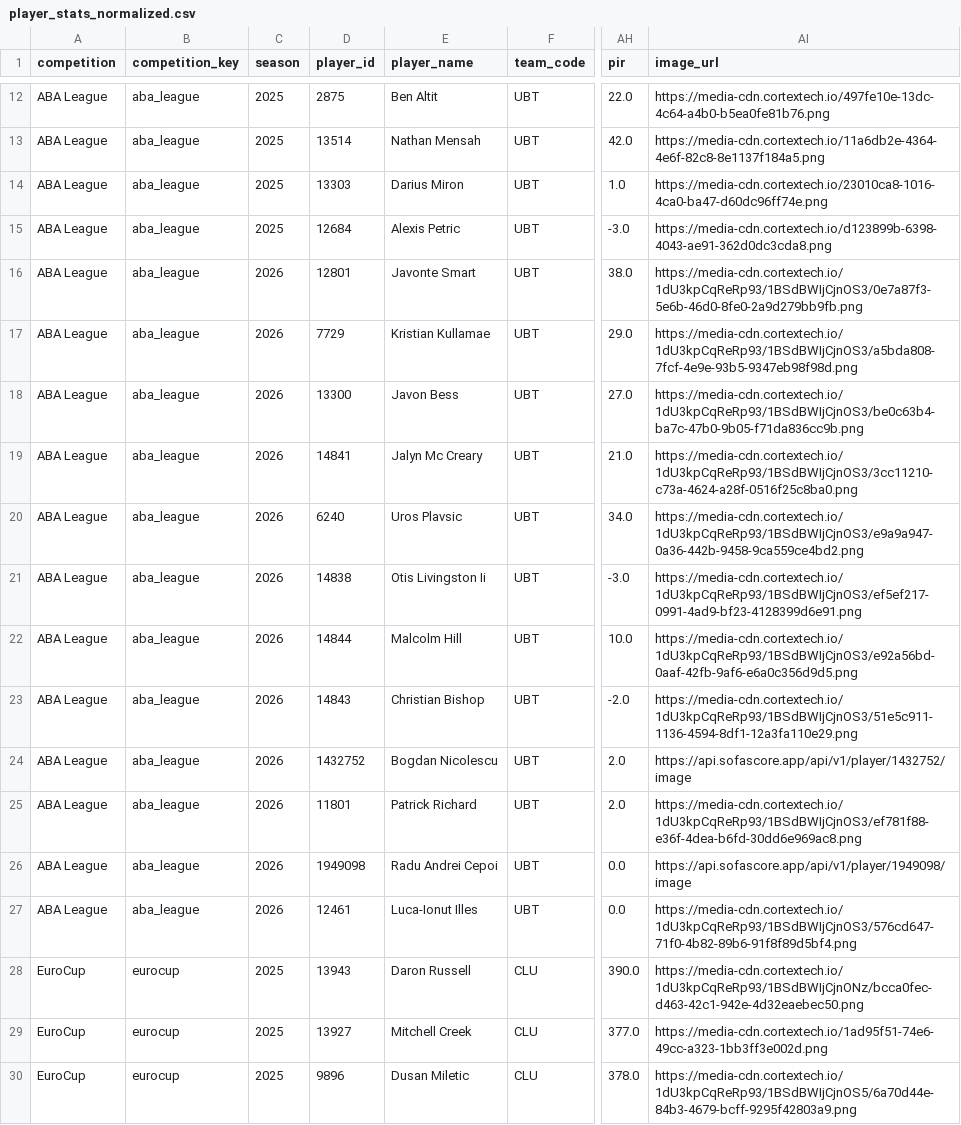
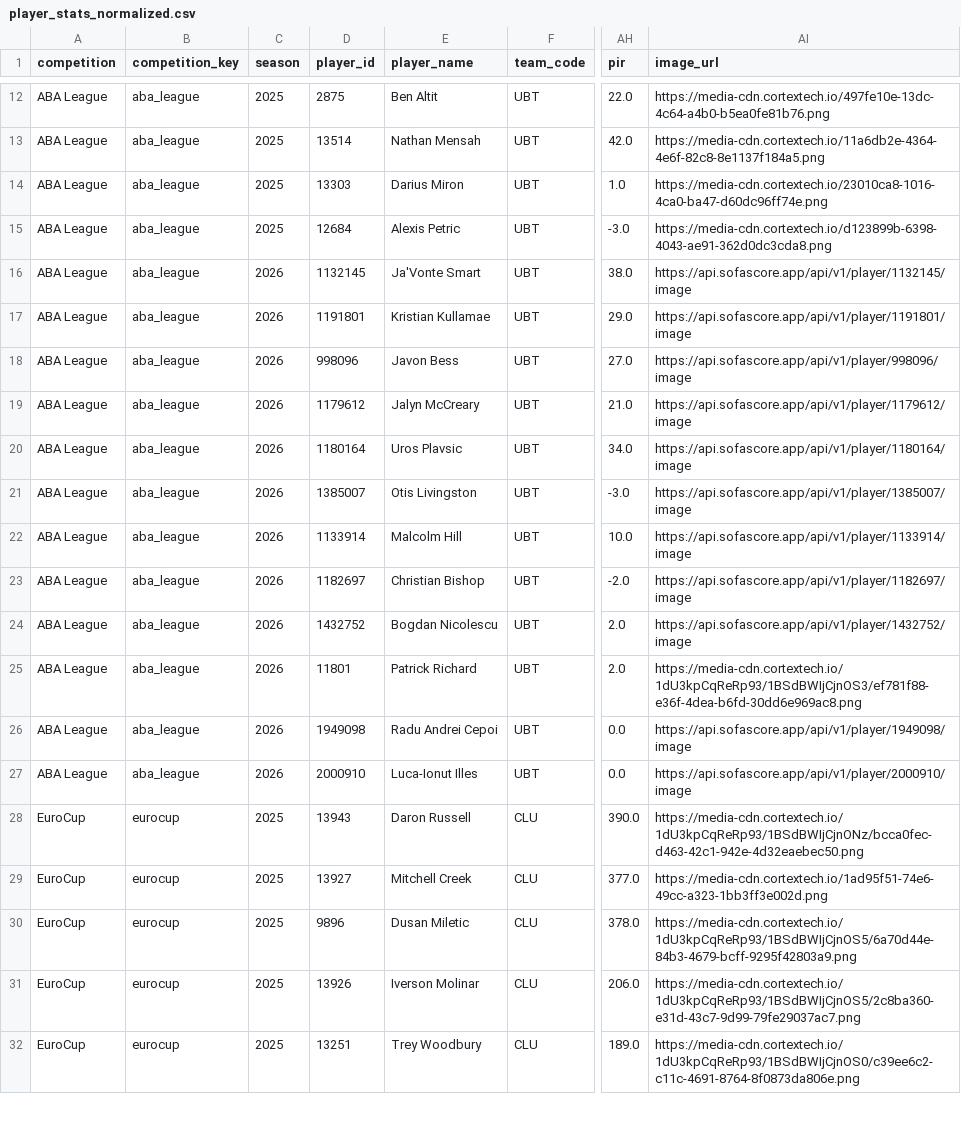
Before and after one commit to n-codder/ubt-dashboard, a CSV file: data/processed/player_stats_normalized.csv, drawn as a sheet; only a part is shown, gaps mark what is left out; the shorter side is filled out with more unchanged rows; the diff names each change by its address in the sheet, - before the commit and + after, or states it on an @@ line.

```diff
--- a/data/processed/player_stats_normalized.csv
+++ b/data/processed/player_stats_normalized.csv
-D16 (player_id): 12801
+D16 (player_id): 1132145
-E16 (player_name): Javonte Smart
+E16 (player_name): Ja'Vonte Smart
-AI16 (image_url): https://media-cdn.cortextech.io/1dU3kpCqReRp93/1BSdBWIjCjnOS3/0e7a87f3-5e6b-46d0-8fe0-2a9d279bb9fb.png
+AI16 (image_url): https://api.sofascore.app/api/v1/player/1132145/image
-D17 (player_id): 7729
+D17 (player_id): 1191801
-AI17 (image_url): https://media-cdn.cortextech.io/1dU3kpCqReRp93/1BSdBWIjCjnOS3/a5bda808-7fcf-4e9e-93b5-9347eb98f98d.png
+AI17 (image_url): https://api.sofascore.app/api/v1/player/1191801/image
-D18 (player_id): 13300
+D18 (player_id): 998096
-AI18 (image_url): https://media-cdn.cortextech.io/1dU3kpCqReRp93/1BSdBWIjCjnOS3/be0c63b4-ba7c-47b0-9b05-f71da836cc9b.png
+AI18 (image_url): https://api.sofascore.app/api/v1/player/998096/image
-D19 (player_id): 14841
+D19 (player_id): 1179612
-E19 (player_name): Jalyn Mc Creary
+E19 (player_name): Jalyn McCreary
-AI19 (image_url): https://media-cdn.cortextech.io/1dU3kpCqReRp93/1BSdBWIjCjnOS3/3cc11210-c73a-4624-a28f-0516f25c8ba0.png
+AI19 (image_url): https://api.sofascore.app/api/v1/player/1179612/image
-D20 (player_id): 6240
+D20 (player_id): 1180164
-AI20 (image_url): https://media-cdn.cortextech.io/1dU3kpCqReRp93/1BSdBWIjCjnOS3/e9a9a947-0a36-442b-9458-9ca559ce4bd2.png
+AI20 (image_url): https://api.sofascore.app/api/v1/player/1180164/image
-D21 (player_id): 14838
+D21 (player_id): 1385007
-E21 (player_name): Otis Livingston Ii
+E21 (player_name): Otis Livingston
-AI21 (image_url): https://media-cdn.cortextech.io/1dU3kpCqReRp93/1BSdBWIjCjnOS3/ef5ef217-0991-4ad9-bf23-4128399d6e91.png
+AI21 (image_url): https://api.sofascore.app/api/v1/player/1385007/image
-D22 (player_id): 14844
+D22 (player_id): 1133914
-AI22 (image_url): https://media-cdn.cortextech.io/1dU3kpCqReRp93/1BSdBWIjCjnOS3/e92a56bd-0aaf-42fb-9af6-e6a0c356d9d5.png
+AI22 (image_url): https://api.sofascore.app/api/v1/player/1133914/image
-D23 (player_id): 14843
+D23 (player_id): 1182697
-AI23 (image_url): https://media-cdn.cortextech.io/1dU3kpCqReRp93/1BSdBWIjCjnOS3/51e5c911-1136-4594-8df1-12a3fa110e29.png
+AI23 (image_url): https://api.sofascore.app/api/v1/player/1182697/image
-D27 (player_id): 12461
+D27 (player_id): 2000910
-AI27 (image_url): https://media-cdn.cortextech.io/1dU3kpCqReRp93/1BSdBWIjCjnOS3/576cd647-71f0-4b82-89b6-91f8f89d5bf4.png
+AI27 (image_url): https://api.sofascore.app/api/v1/player/2000910/image
```
Also changed, not shown: data/processed/games_normalized.csv, 1 other file.
